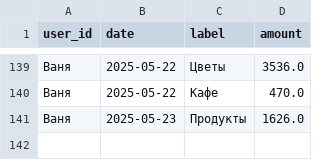
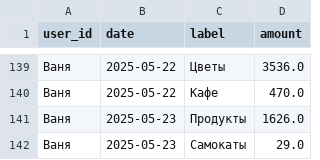
Before and after one commit to v0r0bi0v/Spending-Statistics, a CSV file: expenses.csv, drawn as a sheet; only a part is shown, gaps mark what is left out.

Commit message:
SPENDING AUTOCOMMIT 2025-05-22 23:03:37 UTC

```diff
--- a/expenses.csv
+++ b/expenses.csv
@@ -141 +141,2 @@ user_id,date,label,amount
 Ваня,2025-05-23,Продукты,1626.0
+Ваня,2025-05-23,Самокаты,29.0
```
